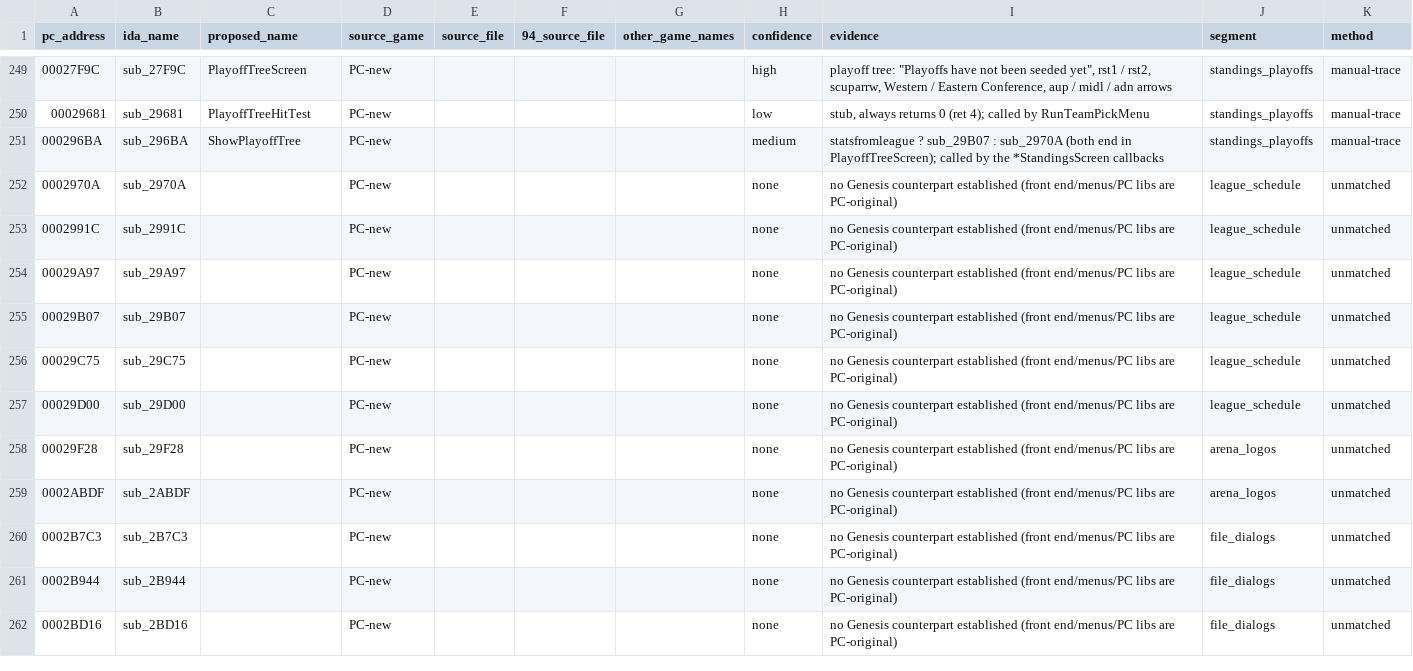
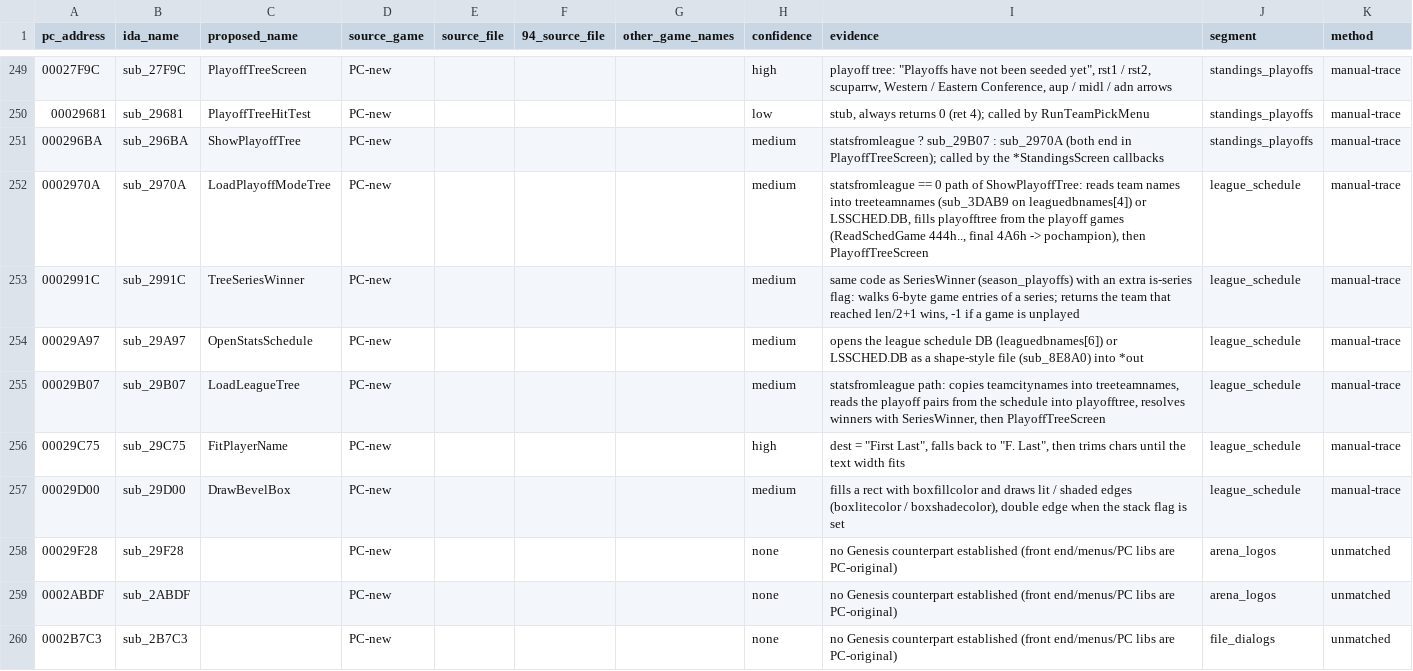
Before and after one commit to abdulahmad/NHL95PC, a CSV file: name_map_94.csv, drawn as a sheet; only a part is shown, gaps mark what is left out; the shorter side is filled out with more unchanged rows.

```diff
--- a/name_map_94.csv
+++ b/name_map_94.csv
@@ -251,8 +251,8 @@ pc_address,ida_name,proposed_name,source_game,source_file,94_source_file,other_g
 000296BA,sub_296BA,ShowPlayoffTree,PC-new,,,,medium,statsfromleague ? sub_29B07 : sub_2970A (both end in PlayoffTreeScreen); called by the *StandingsScreen callbacks,standings_playoffs,manual-trace
-0002970A,sub_2970A,,PC-new,,,,none,no Genesis counterpart established (front end/menus/PC libs are PC-original),league_schedule,unmatched
-0002991C,sub_2991C,,PC-new,,,,none,no Genesis counterpart established (front end/menus/PC libs are PC-original),league_schedule,unmatched
-00029A97,sub_29A97,,PC-new,,,,none,no Genesis counterpart established (front end/menus/PC libs are PC-original),league_schedule,unmatched
-00029B07,sub_29B07,,PC-new,,,,none,no Genesis counterpart established (front end/menus/PC libs are PC-original),league_schedule,unmatched
-00029C75,sub_29C75,,PC-new,,,,none,no Genesis counterpart established (front end/menus/PC libs are PC-original),league_schedule,unmatched
-00029D00,sub_29D00,,PC-new,,,,none,no Genesis counterpart established (front end/menus/PC libs are PC-original),league_schedule,unmatched
+0002970A,sub_2970A,LoadPlayoffModeTree,PC-new,,,,medium,"statsfromleague == 0 path of ShowPlayoffTree: reads team names into treeteamnames (sub_3DAB9 on leaguedbnames[4]) or LSSCHED.DB, fills playofftree from the playoff games (ReadSchedGame 444h.., final 4A6h -> pochampion), then PlayoffTreeScreen",league_schedule,manual-trace
+0002991C,sub_2991C,TreeSeriesWinner,PC-new,,,,medium,"same code as SeriesWinner (season_playoffs) with an extra is-series flag: walks 6-byte game entries of a series; returns the team that reached len/2+1 wins, -1 if a game is unplayed",league_schedule,manual-trace
+00029A97,sub_29A97,OpenStatsSchedule,PC-new,,,,medium,opens the league schedule DB (leaguedbnames[6]) or LSSCHED.DB as a shape-style file (sub_8E8A0) into *out,league_schedule,manual-trace
+00029B07,sub_29B07,LoadLeagueTree,PC-new,,,,medium,"statsfromleague path: copies teamcitynames into treeteamnames, reads the playoff pairs from the schedule into playofftree, resolves winners with SeriesWinner, then PlayoffTreeScreen",league_schedule,manual-trace
+00029C75,sub_29C75,FitPlayerName,PC-new,,,,high,"dest = ""First Last"", falls back to ""F. Last"", then trims chars until the text width fits",league_schedule,manual-trace
+00029D00,sub_29D00,DrawBevelBox,PC-new,,,,medium,"fills a rect with boxfillcolor and draws lit / shaded edges (boxlitecolor / boxshadecolor), double edge when the stack flag is set",league_schedule,manual-trace
 00029F28,sub_29F28,,PC-new,,,,none,no Genesis counterpart established (front end/menus/PC libs are PC-original),arena_logos,unmatched
```
Also changed, not shown: tools/global_map.csv, tools/manual_names.csv, 22 other files.
